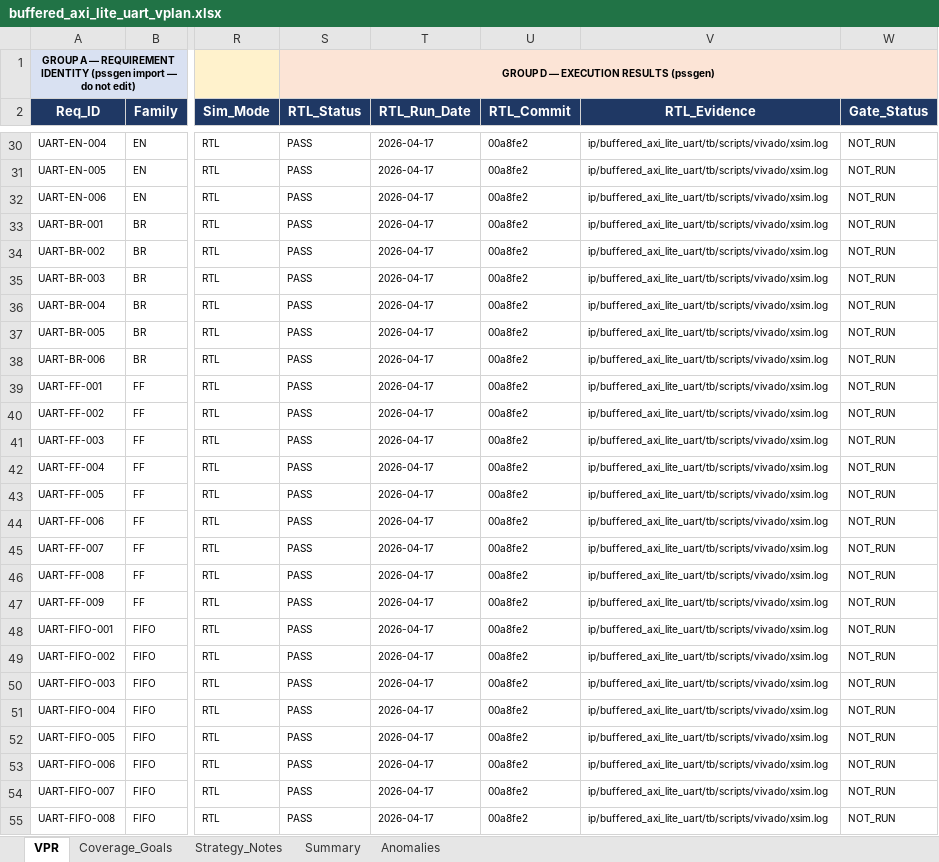
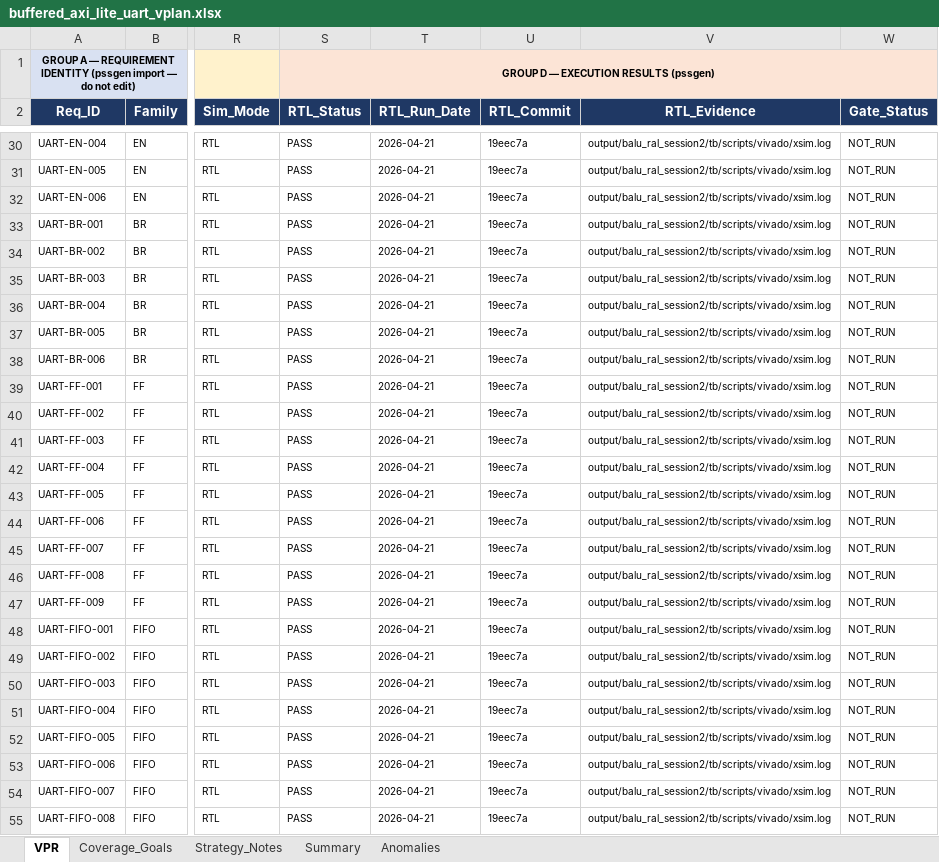
Before and after one commit to BelTechSystems/pssgen, an Excel workbook: ip/buffered_axi_lite_uart/buffered_axi_lite_uart_vplan.xlsx, sheet VPR, drawn as a sheet; only a part is shown, gaps mark what is left out; values as stored, in another font and other column widths than the file's, no borders; conditional formats not drawn; the diff covers the shown part only; the diff names each change by its address in the sheet, - before the commit and + after, or states it on an @@ line.

```diff
--- a/ip/buffered_axi_lite_uart/buffered_axi_lite_uart_vplan.xlsx (sheet VPR)
+++ b/ip/buffered_axi_lite_uart/buffered_axi_lite_uart_vplan.xlsx (sheet VPR)
-T30:T55 (RTL_Run_Date): 2026-04-17
+T30:T55 (RTL_Run_Date): 2026-04-21
-U30:U55 (RTL_Commit): 00a8fe2
+U30:U55 (RTL_Commit): 19eec7a
-V30:V55 (RTL_Evidence): ip/buffered_axi_lite_uart/tb/scripts/vivado/xsim.log
+V30:V55 (RTL_Evidence): output/balu_ral_session2/tb/scripts/vivado/xsim.log
```
Also changed, not shown: 339 edited cells elsewhere in this sheet, 1 other file.
